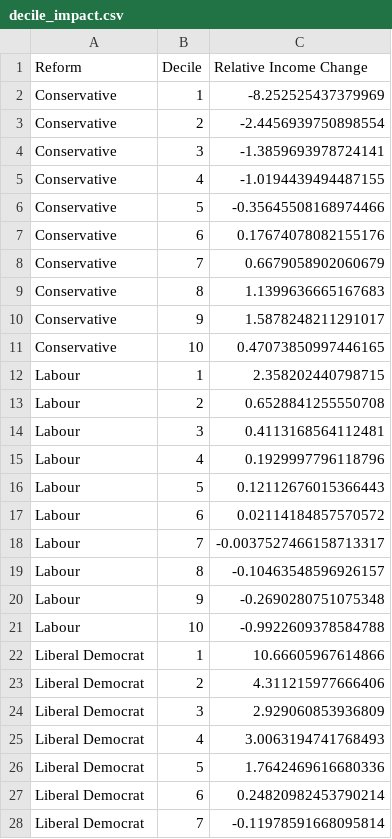
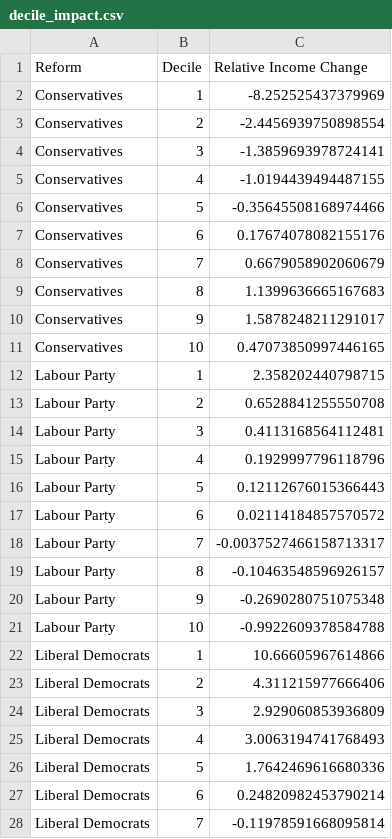
Before and after one commit to PolicyEngine/uk-2024-manifestos-comparison, a CSV file: decile_impact.csv, drawn as a sheet; only a part is shown; the diff covers the shown part only.

```diff
--- a/decile_impact.csv
+++ b/decile_impact.csv
@@ -1,28 +1,28 @@
 Reform,Decile,Relative Income Change
-Conservative,1,-8.252525437379969
-Conservative,2,-2.4456939750898554
-Conservative,3,-1.3859693978724141
-Conservative,4,-1.0194439494487155
-Conservative,5,-0.35645508168974466
-Conservative,6,0.17674078082155176
-Conservative,7,0.6679058902060679
-Conservative,8,1.1399636665167683
-Conservative,9,1.5878248211291017
-Conservative,10,0.47073850997446165
-Labour,1,2.358202440798715
-Labour,2,0.6528841255550708
-Labour,3,0.4113168564112481
-Labour,4,0.1929997796118796
-Labour,5,0.12112676015366443
-Labour,6,0.02114184857570572
-Labour,7,-0.0037527466158713317
-Labour,8,-0.10463548596926157
-Labour,9,-0.2690280751075348
-Labour,10,-0.9922609378584788
-Liberal Democrat,1,10.66605967614866
-Liberal Democrat,2,4.311215977666406
-Liberal Democrat,3,2.929060853936809
-Liberal Democrat,4,3.0063194741768493
-Liberal Democrat,5,1.7642469616680336
-Liberal Democrat,6,0.24820982453790214
-Liberal Democrat,7,-0.11978591668095814
+Conservatives,1,-8.252525437379969
+Conservatives,2,-2.4456939750898554
+Conservatives,3,-1.3859693978724141
+Conservatives,4,-1.0194439494487155
+Conservatives,5,-0.35645508168974466
+Conservatives,6,0.17674078082155176
+Conservatives,7,0.6679058902060679
+Conservatives,8,1.1399636665167683
+Conservatives,9,1.5878248211291017
+Conservatives,10,0.47073850997446165
+Labour Party,1,2.358202440798715
+Labour Party,2,0.6528841255550708
+Labour Party,3,0.4113168564112481
+Labour Party,4,0.1929997796118796
+Labour Party,5,0.12112676015366443
+Labour Party,6,0.02114184857570572
+Labour Party,7,-0.0037527466158713317
+Labour Party,8,-0.10463548596926157
+Labour Party,9,-0.2690280751075348
+Labour Party,10,-0.9922609378584788
+Liberal Democrats,1,10.66605967614866
+Liberal Democrats,2,4.311215977666406
+Liberal Democrats,3,2.929060853936809
+Liberal Democrats,4,3.0063194741768493
+Liberal Democrats,5,1.7642469616680336
+Liberal Democrats,6,0.24820982453790214
+Liberal Democrats,7,-0.11978591668095814
```
Also changed, not shown: 3 edited cells elsewhere in this file, manifesto_impact.csv, 5 other files.
